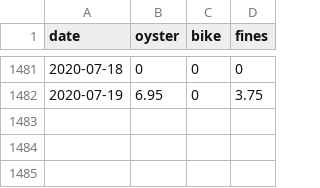
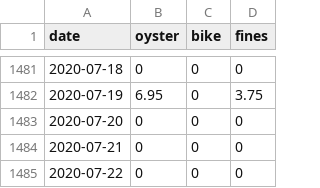
Before and after one commit to evanodell/cycling-v-oyster, a CSV file: cycling_oyster_data.csv, drawn as a sheet; only a part is shown, gaps mark what is left out.

```diff
--- a/cycling_oyster_data.csv
+++ b/cycling_oyster_data.csv
@@ -1482 +1482,4 @@ date,oyster,bike,fines
 2020-07-19,6.95,0,3.75
+2020-07-20,0,0,0
+2020-07-21,0,0,0
+2020-07-22,0,0,0
```
Also changed, not shown: 2 other files.
